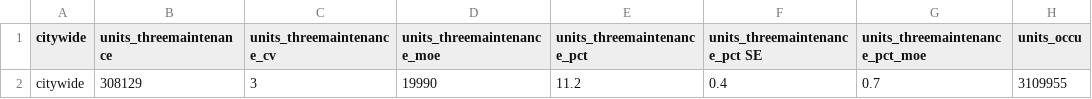
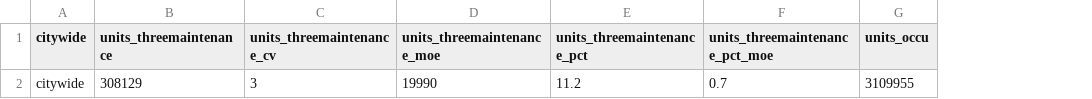
Before and after one commit to NYCPlanning/db-equitable-development-tool, a CSV file: internal_review/housing_security/citywide/units_threemaintenance.csv, drawn as a sheet; only a part is shown; the diff names each change by its address in the sheet, - before the commit and + after, or states it on an @@ line.

```diff
--- a/internal_review/housing_security/citywide/units_threemaintenance.csv
+++ b/internal_review/housing_security/citywide/units_threemaintenance.csv
-column F (units_threemaintenance_pct SE), row 2: 0.4
```
Also changed, not shown: internal_review/housing_security/borough/units_rentstable.csv, internal_review/housing_security/citywide/units_rentstable.csv, 6 other files.
